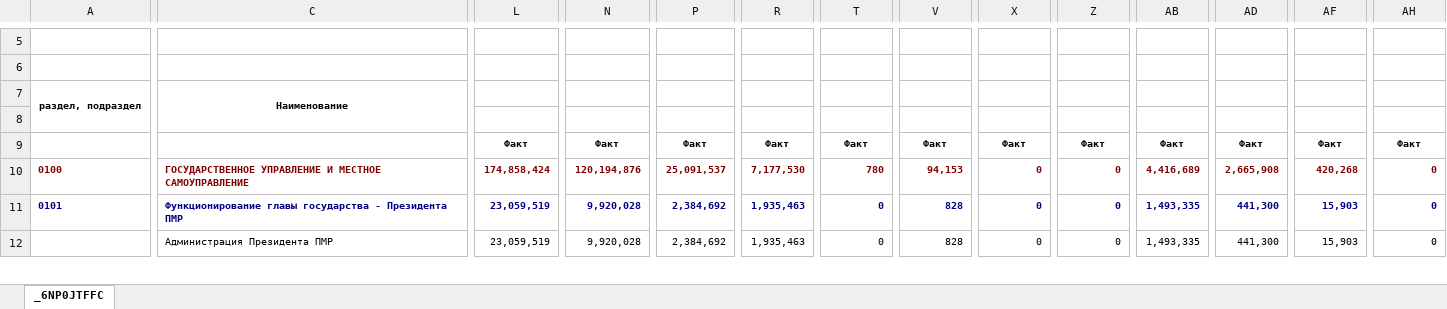
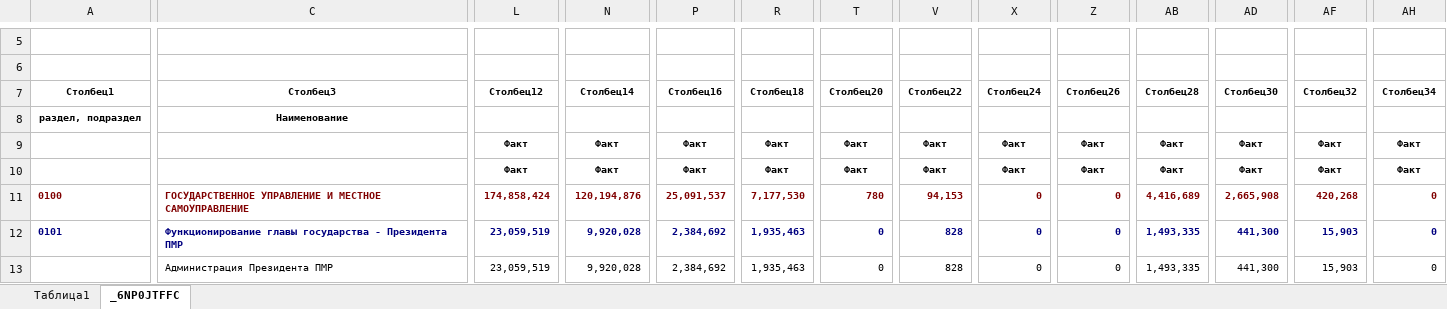
Before and after one commit to Kursistat/Power, an Excel workbook: 8.xlsm, sheet _6NP0JTFFC, drawn as a sheet; only a part is shown, gaps mark what is left out; values as stored, in another font and other column widths than the file's, no borders; table styles not drawn; removed rows and columns are numbered as before the commit, all else as after; rows hold the shown columns only; the diff covers the shown part only; the diff names each change by its address in the sheet, - before the commit and + after, or states it on an @@ line.

```diff
--- a/8.xlsm (sheet _6NP0JTFFC)
+++ b/8.xlsm (sheet _6NP0JTFFC)
+sheet tab: Таблица1
+row 7: Столбец1 | Столбец3 | Столбец12 | Столбец14 | Столбец16 | Столбец18 | Столбец20 | Столбец22 | Столбец24 | Столбец26 | Столбец28 | Столбец30 | Столбец32 | Столбец34
-A7:A8 merged
-C7:C8 merged
-L9: (empty)
+L9: Факт
-N9: (empty)
+N9: Факт
-P9: (empty)
+P9: Факт
-R9: (empty)
+R9: Факт
-T9: (empty)
+T9: Факт
-V9: (empty)
+V9: Факт
-X9: (empty)
+X9: Факт
-Z9: (empty)
+Z9: Факт
-AB9: (empty)
+AB9: Факт
-AD9: (empty)
+AD9: Факт
-AF9: (empty)
+AF9: Факт
-AH9: (empty)
+AH9: Факт
```
Also changed, not shown: 89 edited cells and merged cells elsewhere in this sheet.
